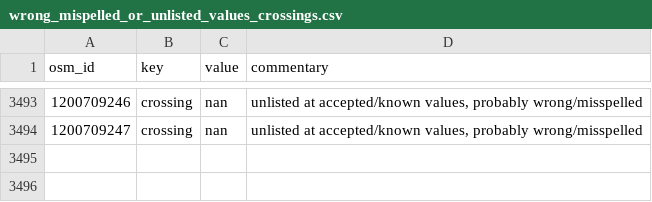
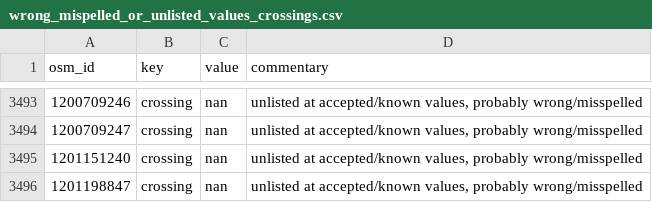
Before and after one commit to opensidewalkmap/lima, a CSV file: quality_check/tables/wrong_mispelled_or_unlisted_values_crossings.csv, drawn as a sheet; only a part is shown, gaps mark what is left out.

```diff
--- a/quality_check/tables/wrong_mispelled_or_unlisted_values_crossings.csv
+++ b/quality_check/tables/wrong_mispelled_or_unlisted_values_crossings.csv
@@ -3494 +3494,3 @@ osm_id,key,value,commentary
 1200709247,crossing,nan,"unlisted at accepted/known values, probably wrong/misspelled"
+1201151240,crossing,nan,"unlisted at accepted/known values, probably wrong/misspelled"
+1201198847,crossing,nan,"unlisted at accepted/known values, probably wrong/misspelled"
```
Also changed, not shown: quality_check/tables/improper_keys_crossings.csv, quality_check/tables/uncanny_keys_crossings.csv, 9 other files.
